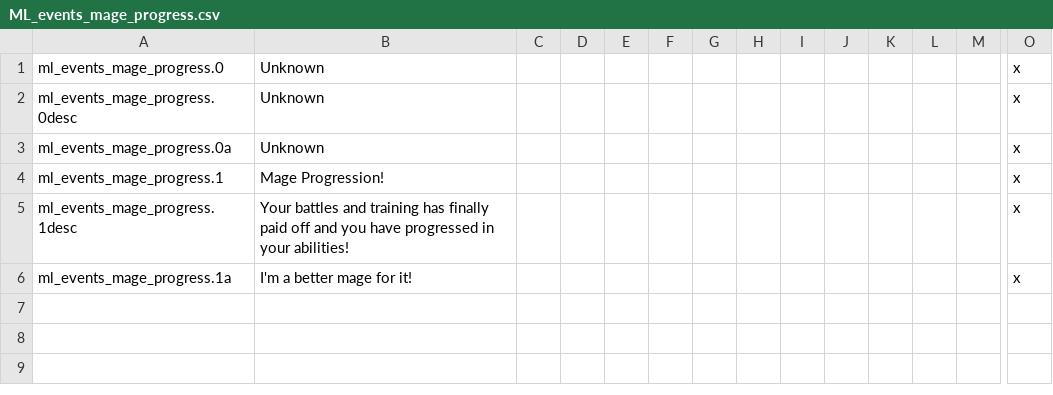
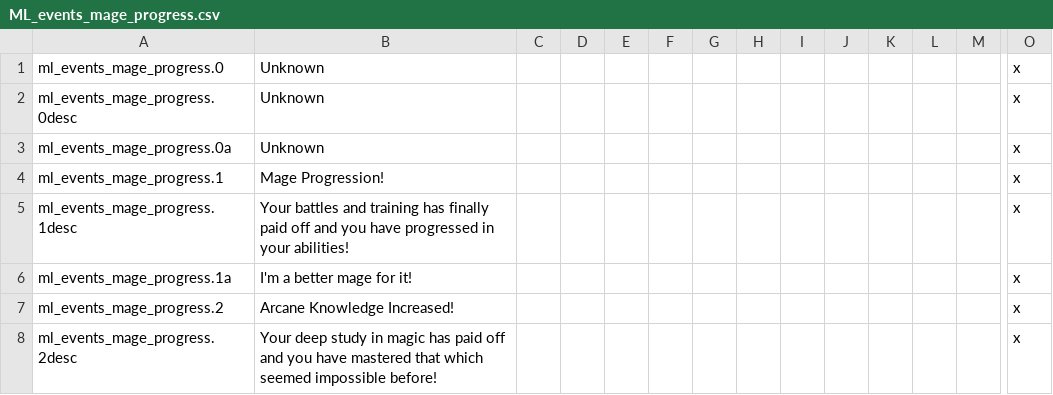
Before and after one commit to NightAvail/MythicLegends, a CSV file: src/mod/localisation/ML_events_mage_progress.csv, drawn as a sheet; only a part is shown, gaps mark what is left out; rows hold the shown columns only; the diff names each change by its address in the sheet, - before the commit and + after, or states it on an @@ line.

```diff
--- a/src/mod/localisation/ML_events_mage_progress.csv
+++ b/src/mod/localisation/ML_events_mage_progress.csv
+row 7: ml_events_mage_progress.2 | Arcane Knowledge Increased! |  |  |  |  |  |  |  |  |  |  |  | x
+row 8: ml_events_mage_progress.2desc | Your deep study in magic has paid off and you have mastered that which seemed impossible before! |  |  |  |  |  |  |  |  |  |  |  | x
```
Also changed, not shown: src/mod/localisation/ML_event_modifiers_spells.csv, src/mod/localisation/ML_events_common.csv, 8 other files.
